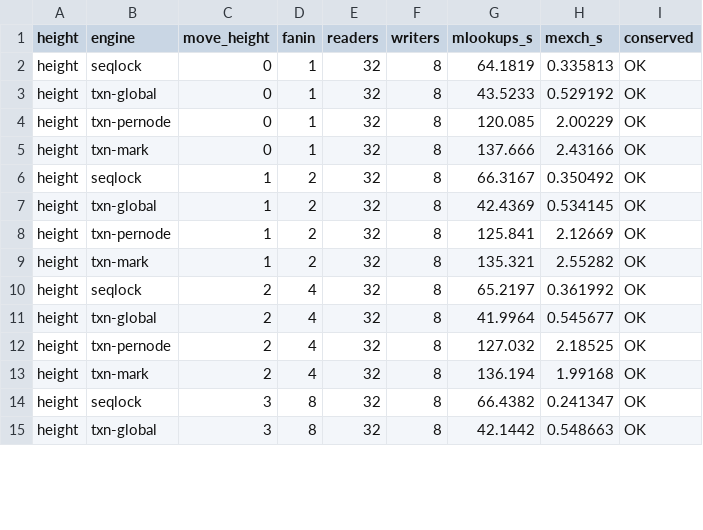
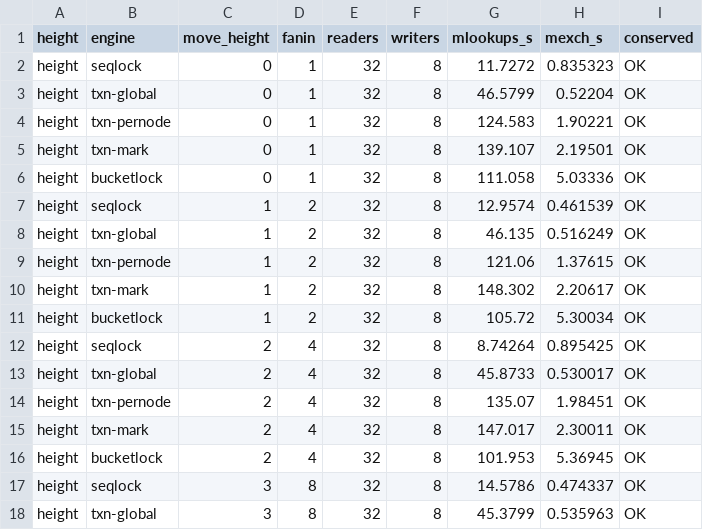
Before and after one commit to compudj/efficios-trie-benchmark, a CSV file: scripts/dcache_height.csv, drawn as a sheet; only a part is shown; the diff covers the shown part only.

Commit message:
dcache benchmarks: move-height figure with the bucket-lock arm
Across the whole move-height sweep the bucket-lock engine moves subtrees ~2.3x
faster than the all-MW txn and ~5-7.6x faster than the seqlock baseline -- the
fold-lock writer path (a per-host lock plus plain chain stores) versus an MCAS
descriptor for the transition chain -- and the win holds even for near-root
moves.  Its co-running readers sit somewhat below the all-MW reader (it completes
far more moves, so more invalidation traffic) but stay ~8x the seqlock reader.

Signed-off-by: Mathieu Desnoyers <mathieu.desnoyers@efficios.com>

```diff
--- a/scripts/dcache_height.csv
+++ b/scripts/dcache_height.csv
@@ -1,15 +1,18 @@
 height,engine,move_height,fanin,readers,writers,mlookups_s,mexch_s,conserved
-height,seqlock,0,1,32,8,64.1819,0.335813,OK
-height,txn-global,0,1,32,8,43.5233,0.529192,OK
-height,txn-pernode,0,1,32,8,120.085,2.00229,OK
-height,txn-mark,0,1,32,8,137.666,2.43166,OK
-height,seqlock,1,2,32,8,66.3167,0.350492,OK
-height,txn-global,1,2,32,8,42.4369,0.534145,OK
-height,txn-pernode,1,2,32,8,125.841,2.12669,OK
-height,txn-mark,1,2,32,8,135.321,2.55282,OK
-height,seqlock,2,4,32,8,65.2197,0.361992,OK
-height,txn-global,2,4,32,8,41.9964,0.545677,OK
-height,txn-pernode,2,4,32,8,127.032,2.18525,OK
-height,txn-mark,2,4,32,8,136.194,1.99168,OK
-height,seqlock,3,8,32,8,66.4382,0.241347,OK
-height,txn-global,3,8,32,8,42.1442,0.548663,OK
+height,seqlock,0,1,32,8,11.7272,0.835323,OK
+height,txn-global,0,1,32,8,46.5799,0.52204,OK
+height,txn-pernode,0,1,32,8,124.583,1.90221,OK
+height,txn-mark,0,1,32,8,139.107,2.19501,OK
+height,bucketlock,0,1,32,8,111.058,5.03336,OK
+height,seqlock,1,2,32,8,12.9574,0.461539,OK
+height,txn-global,1,2,32,8,46.135,0.516249,OK
+height,txn-pernode,1,2,32,8,121.06,1.37615,OK
+height,txn-mark,1,2,32,8,148.302,2.20617,OK
+height,bucketlock,1,2,32,8,105.72,5.30034,OK
+height,seqlock,2,4,32,8,8.74264,0.895425,OK
+height,txn-global,2,4,32,8,45.8733,0.530017,OK
+height,txn-pernode,2,4,32,8,135.07,1.98451,OK
+height,txn-mark,2,4,32,8,147.017,2.30011,OK
+height,bucketlock,2,4,32,8,101.953,5.36945,OK
+height,seqlock,3,8,32,8,14.5786,0.474337,OK
+height,txn-global,3,8,32,8,45.3799,0.535963,OK
```
Also changed, not shown: 5 added rows and 36 edited cells elsewhere in this file, 1 other file.
